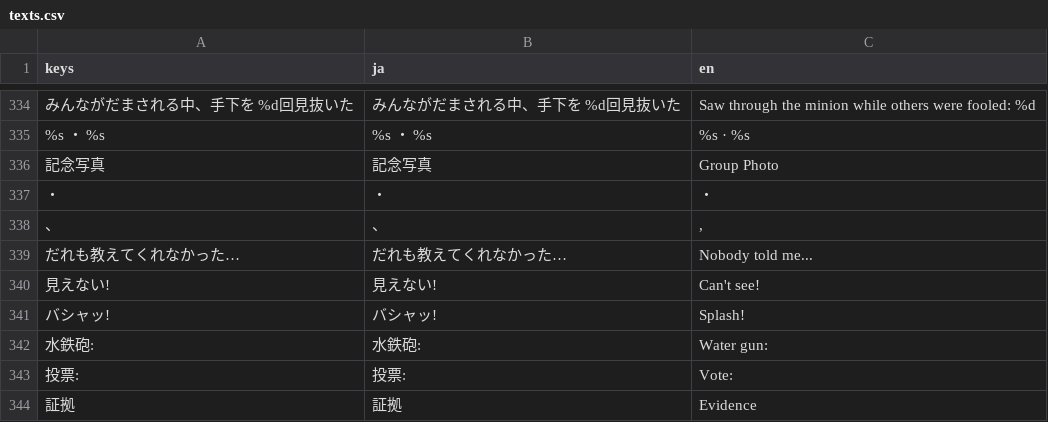
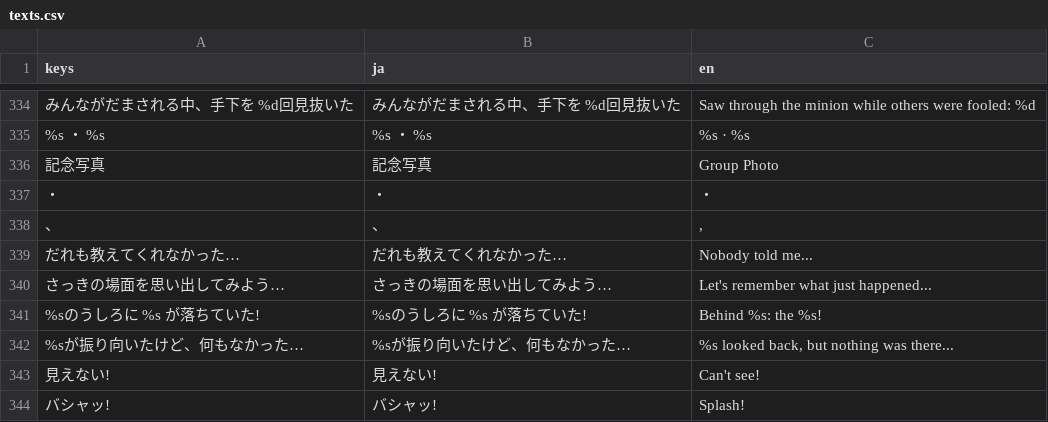
Before and after one commit to LisaYuumi/ushiro-micha-dame, a CSV file: assets/i18n/texts.csv, drawn as a sheet; only a part is shown, gaps mark what is left out; the shorter side is filled out with more unchanged rows; the diff names each change by its address in the sheet, - before the commit and + after, or states it on an @@ line.

```diff
--- a/assets/i18n/texts.csv
+++ b/assets/i18n/texts.csv
+row 340: さっきの場面を思い出してみよう… | さっきの場面を思い出してみよう… | Let's remember what just happened...
+row 341: %sのうしろに %s が落ちていた! | %sのうしろに %s が落ちていた! | Behind %s: the %s!
+row 342: %sが振り向いたけど、何もなかった… | %sが振り向いたけど、何もなかった… | %s looked back, but nothing was there...
```
Also changed, not shown: 12 other files.
